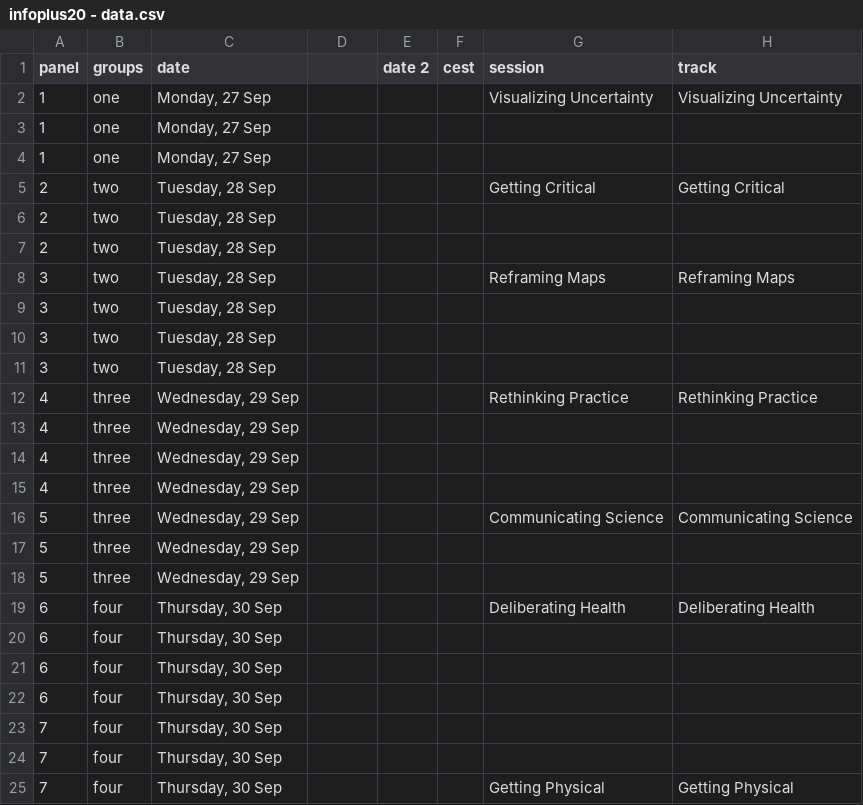
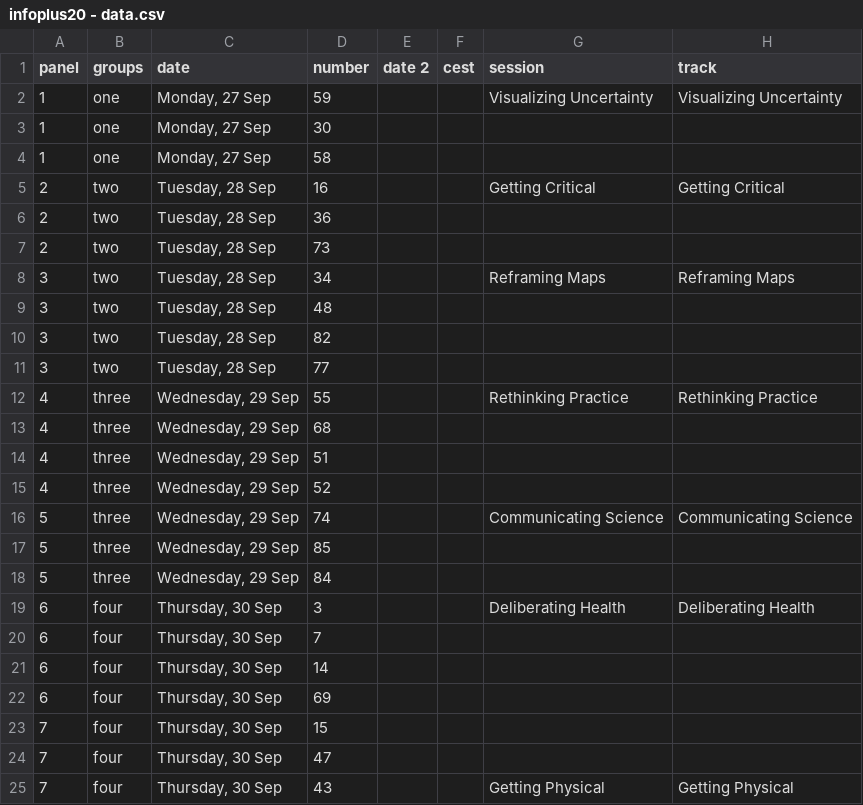
Before and after one commit to bea92/infoplus-2020, a CSV file: infoplus20 - data.csv, drawn as a sheet; only a part is shown; the diff names each change by its address in the sheet, - before the commit and + after, or states it on an @@ line.

Commit message:
add images

```diff
--- a/infoplus20 - data.csv
+++ b/infoplus20 - data.csv
-D1: (empty)
+D1: number
-D2 (number): (empty)
+D2 (number): 59
-D3 (number): (empty)
+D3 (number): 30
-D4 (number): (empty)
+D4 (number): 58
-D5 (number): (empty)
+D5 (number): 16
-D6 (number): (empty)
+D6 (number): 36
-D7 (number): (empty)
+D7 (number): 73
-D8 (number): (empty)
+D8 (number): 34
-D9 (number): (empty)
+D9 (number): 48
-D10 (number): (empty)
+D10 (number): 82
-D11 (number): (empty)
+D11 (number): 77
-D12 (number): (empty)
+D12 (number): 55
-D13 (number): (empty)
+D13 (number): 68
-D14 (number): (empty)
+D14 (number): 51
-D15 (number): (empty)
+D15 (number): 52
-D16 (number): (empty)
+D16 (number): 74
-D17 (number): (empty)
+D17 (number): 85
-D18 (number): (empty)
+D18 (number): 84
-D19 (number): (empty)
+D19 (number): 3
-D20 (number): (empty)
+D20 (number): 7
-D21 (number): (empty)
+D21 (number): 14
-D22 (number): (empty)
+D22 (number): 69
-D23 (number): (empty)
+D23 (number): 15
-D24 (number): (empty)
+D24 (number): 47
-D25 (number): (empty)
+D25 (number): 43
```
Also changed, not shown: 26 other files.
